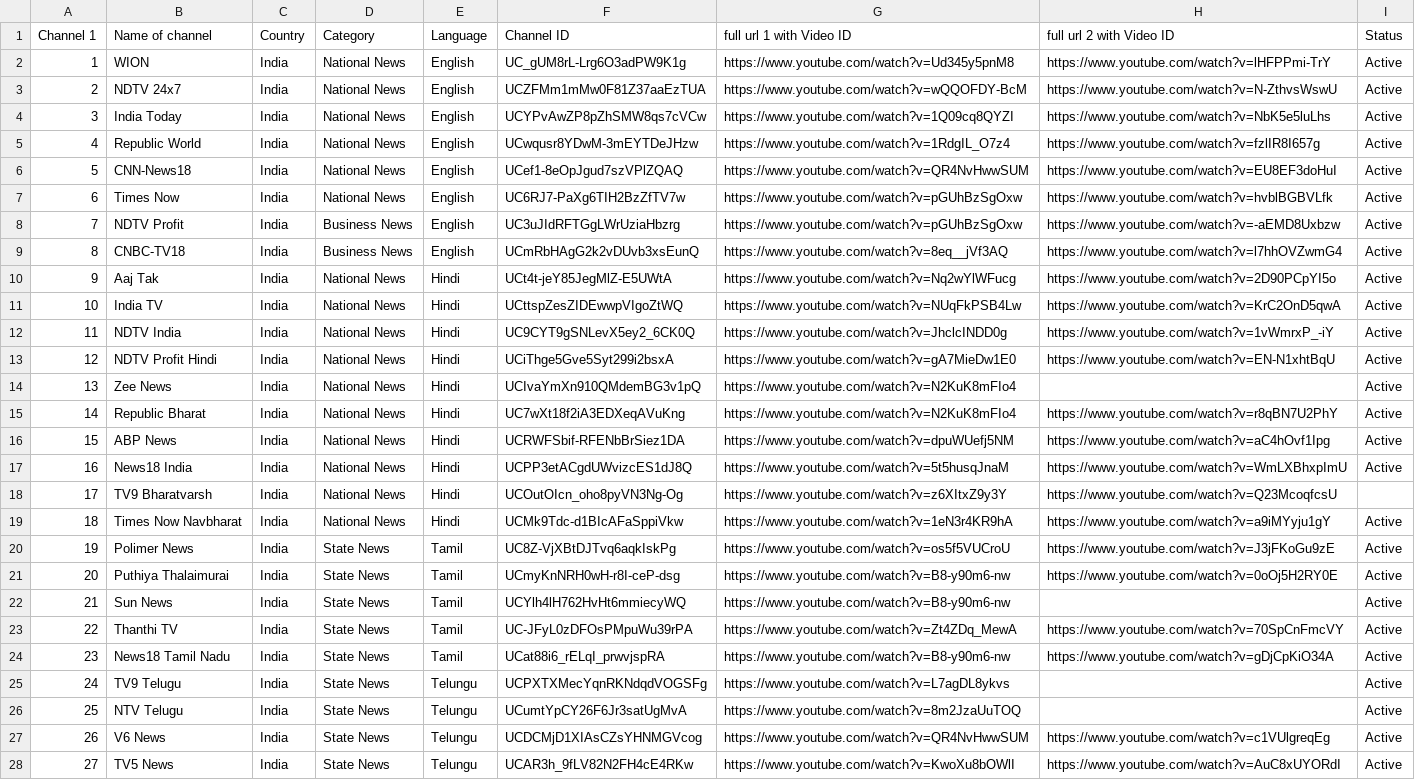
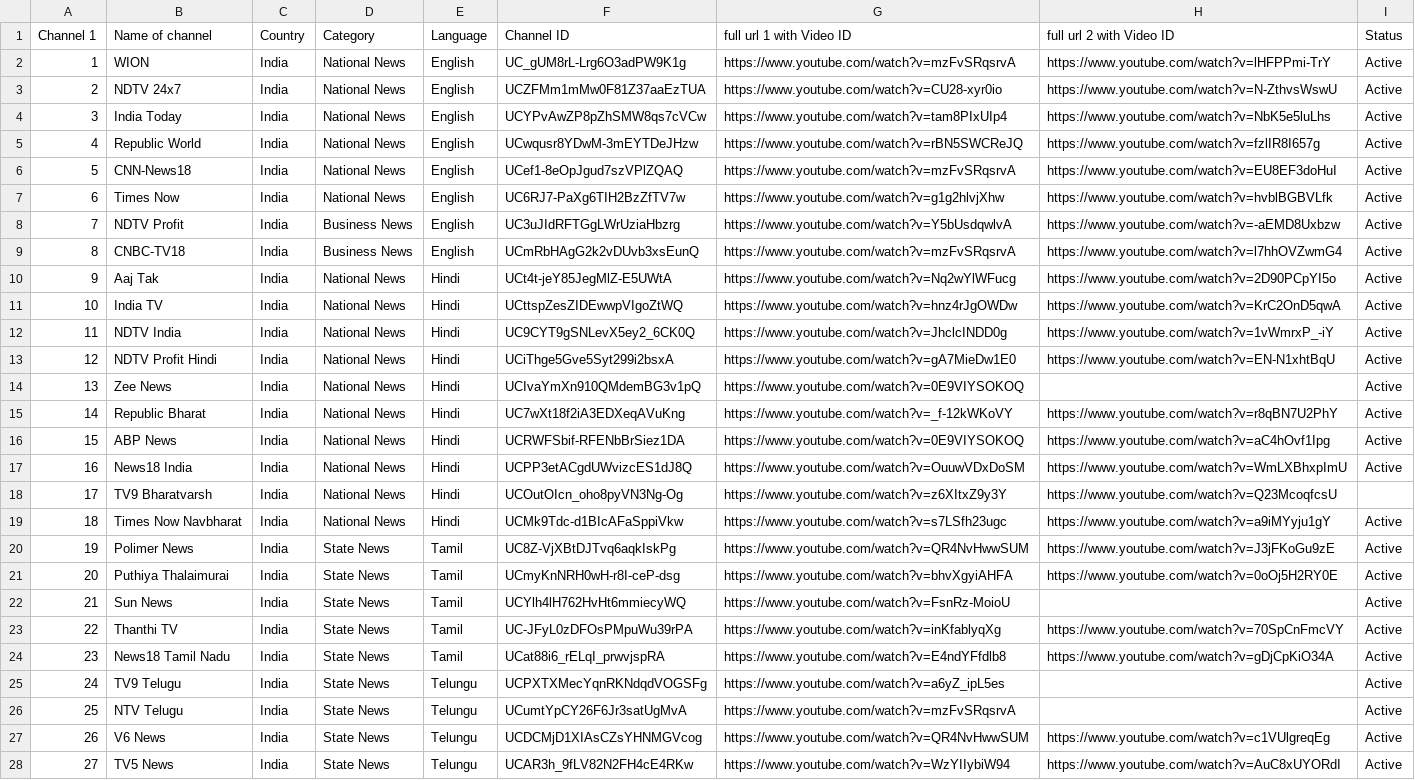
Before and after one commit to Vilfin-TV/MultiScreener, a CSV file: youtube_live_audit.csv, drawn as a sheet; only a part is shown; the diff covers the shown part only; the diff names each change by its address in the sheet, - before the commit and + after, or states it on an @@ line.

```diff
--- a/youtube_live_audit.csv
+++ b/youtube_live_audit.csv
-G2 (full url 1 with Video ID): https://www.youtube.com/watch?v=Ud345y5pnM8
+G2 (full url 1 with Video ID): https://www.youtube.com/watch?v=mzFvSRqsrvA
-G3 (full url 1 with Video ID): https://www.youtube.com/watch?v=wQQOFDY-BcM
+G3 (full url 1 with Video ID): https://www.youtube.com/watch?v=CU28-xyr0io
-G4 (full url 1 with Video ID): https://www.youtube.com/watch?v=1Q09cq8QYZI
+G4 (full url 1 with Video ID): https://www.youtube.com/watch?v=tam8PIxUIp4
-G5 (full url 1 with Video ID): https://www.youtube.com/watch?v=1RdgIL_O7z4
+G5 (full url 1 with Video ID): https://www.youtube.com/watch?v=rBN5SWCReJQ
-G6 (full url 1 with Video ID): https://www.youtube.com/watch?v=QR4NvHwwSUM
+G6 (full url 1 with Video ID): https://www.youtube.com/watch?v=mzFvSRqsrvA
-G7 (full url 1 with Video ID): https://www.youtube.com/watch?v=pGUhBzSgOxw
+G7 (full url 1 with Video ID): https://www.youtube.com/watch?v=g1g2hlvjXhw
-G8 (full url 1 with Video ID): https://www.youtube.com/watch?v=pGUhBzSgOxw
+G8 (full url 1 with Video ID): https://www.youtube.com/watch?v=Y5bUsdqwlvA
-G9 (full url 1 with Video ID): https://www.youtube.com/watch?v=8eq__jVf3AQ
+G9 (full url 1 with Video ID): https://www.youtube.com/watch?v=mzFvSRqsrvA
-G11 (full url 1 with Video ID): https://www.youtube.com/watch?v=NUqFkPSB4Lw
+G11 (full url 1 with Video ID): https://www.youtube.com/watch?v=hnz4rJgOWDw
-G14 (full url 1 with Video ID): https://www.youtube.com/watch?v=N2KuK8mFIo4
+G14 (full url 1 with Video ID): https://www.youtube.com/watch?v=0E9VIYSOKOQ
-G15 (full url 1 with Video ID): https://www.youtube.com/watch?v=N2KuK8mFIo4
+G15 (full url 1 with Video ID): https://www.youtube.com/watch?v=_f-12kWKoVY
-G16 (full url 1 with Video ID): https://www.youtube.com/watch?v=dpuWUefj5NM
+G16 (full url 1 with Video ID): https://www.youtube.com/watch?v=0E9VIYSOKOQ
-G17 (full url 1 with Video ID): https://www.youtube.com/watch?v=5t5husqJnaM
+G17 (full url 1 with Video ID): https://www.youtube.com/watch?v=OuuwVDxDoSM
-G19 (full url 1 with Video ID): https://www.youtube.com/watch?v=1eN3r4KR9hA
+G19 (full url 1 with Video ID): https://www.youtube.com/watch?v=s7LSfh23ugc
-G20 (full url 1 with Video ID): https://www.youtube.com/watch?v=os5f5VUCroU
+G20 (full url 1 with Video ID): https://www.youtube.com/watch?v=QR4NvHwwSUM
-G21 (full url 1 with Video ID): https://www.youtube.com/watch?v=B8-y90m6-nw
+G21 (full url 1 with Video ID): https://www.youtube.com/watch?v=bhvXgyiAHFA
-G22 (full url 1 with Video ID): https://www.youtube.com/watch?v=B8-y90m6-nw
+G22 (full url 1 with Video ID): https://www.youtube.com/watch?v=FsnRz-MoioU
-G23 (full url 1 with Video ID): https://www.youtube.com/watch?v=Zt4ZDq_MewA
+G23 (full url 1 with Video ID): https://www.youtube.com/watch?v=inKfablyqXg
-G24 (full url 1 with Video ID): https://www.youtube.com/watch?v=B8-y90m6-nw
+G24 (full url 1 with Video ID): https://www.youtube.com/watch?v=E4ndYFfdlb8
-G25 (full url 1 with Video ID): https://www.youtube.com/watch?v=L7agDL8ykvs
+G25 (full url 1 with Video ID): https://www.youtube.com/watch?v=a6yZ_ipL5es
-G26 (full url 1 with Video ID): https://www.youtube.com/watch?v=8m2JzaUuTOQ
+G26 (full url 1 with Video ID): https://www.youtube.com/watch?v=mzFvSRqsrvA
-G28 (full url 1 with Video ID): https://www.youtube.com/watch?v=KwoXu8bOWlI
+G28 (full url 1 with Video ID): https://www.youtube.com/watch?v=WzYIIybiW94
```
Also changed, not shown: 61 edited cells elsewhere in this file, 2 other files.
